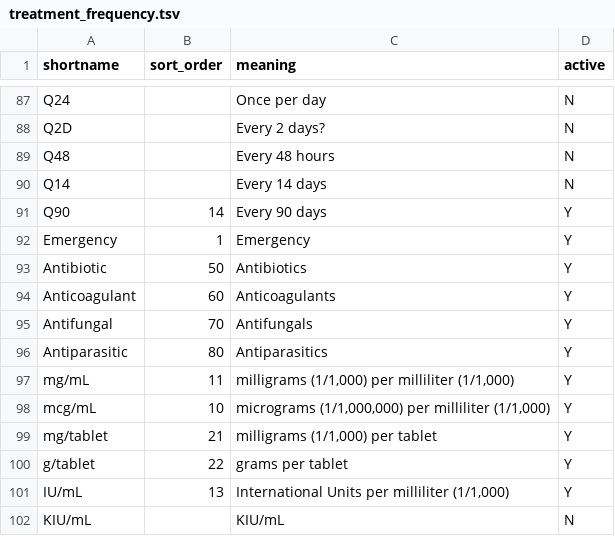
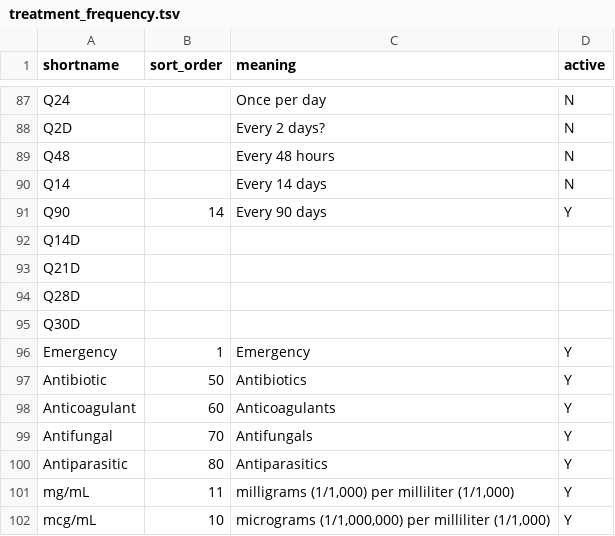
Before and after one commit to LabKey/cnprcEHRModules, a TSV file: cnprc_ehr/resources/data/treatment_frequency.tsv, drawn as a sheet; only a part is shown, gaps mark what is left out; the shorter side is filled out with more unchanged rows; the diff names each change by its address in the sheet, - before the commit and + after, or states it on an @@ line.

Commit message:
Updated with additional frequencies.

```diff
--- a/cnprc_ehr/resources/data/treatment_frequency.tsv
+++ b/cnprc_ehr/resources/data/treatment_frequency.tsv
+row 92: Q14D
+row 93: Q21D
+row 94: Q28D
+row 95: Q30D
```
